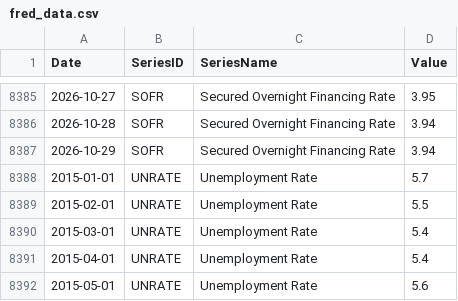
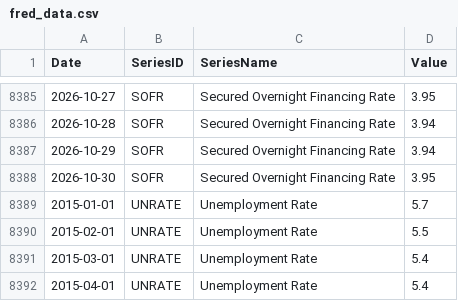
Before and after one commit to giovannicrepaldi18-prog/financial-dashboard, a CSV file: data/fred_data.csv, drawn as a sheet; only a part is shown, gaps mark what is left out; the shorter side is filled out with more unchanged rows.

```diff
--- a/data/fred_data.csv
+++ b/data/fred_data.csv
@@ -8387,2 +8387,3 @@ Date,SeriesID,SeriesName,Value
 2026-10-29,SOFR,Secured Overnight Financing Rate,3.94
+2026-10-30,SOFR,Secured Overnight Financing Rate,3.95
 2015-01-01,UNRATE,Unemployment Rate,5.7
```
Also changed, not shown: data/latest_snapshot.csv, 2 other files.
